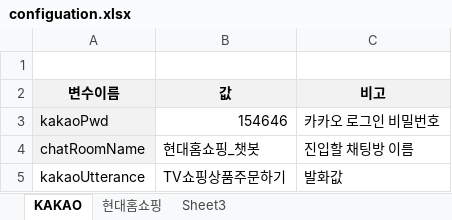
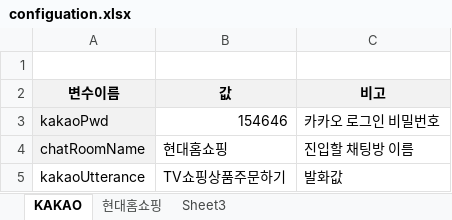
Before and after one commit to semaphore92/KakaoUipath, an Excel workbook: Builder_monitor/configuation.xlsx, sheet KAKAO, drawn as a sheet; values as stored, in another font and other column widths than the file's, no borders; the diff names each change by its address in the sheet, - before the commit and + after, or states it on an @@ line.

```diff
--- a/Builder_monitor/configuation.xlsx (sheet KAKAO)
+++ b/Builder_monitor/configuation.xlsx (sheet KAKAO)
-B4 (값): 현대홈쇼핑_챗봇
+B4 (값): 현대홈쇼핑
```
Also changed, not shown: 12 other files.
